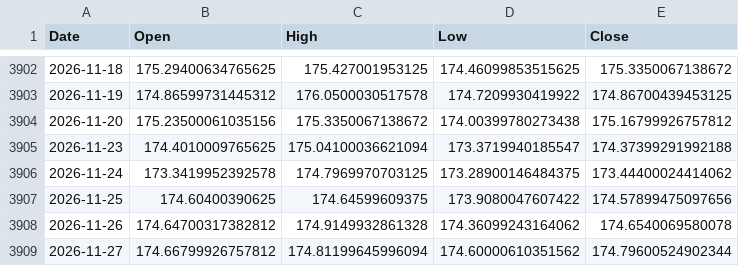
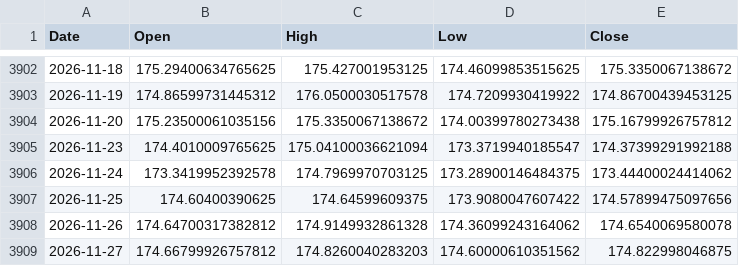
Before and after one commit to rn4hmgbfhg-maker/fx-usdjpy, a CSV file: data/eurjpy_daily.csv, drawn as a sheet; only a part is shown, gaps mark what is left out.

```diff
--- a/data/eurjpy_daily.csv
+++ b/data/eurjpy_daily.csv
@@ -3908,2 +3908,2 @@ Date,Open,High,Low,Close
 2026-11-26,174.64700317382812,174.9149932861328,174.36099243164062,174.6540069580078
-2026-11-27,174.66799926757812,174.81199645996094,174.60000610351562,174.79600524902344
+2026-11-27,174.66799926757812,174.8260040283203,174.60000610351562,174.822998046875
```
Also changed, not shown: data/eurjpy_15m.csv, data/eurusd_15m.csv, 24 other files.
